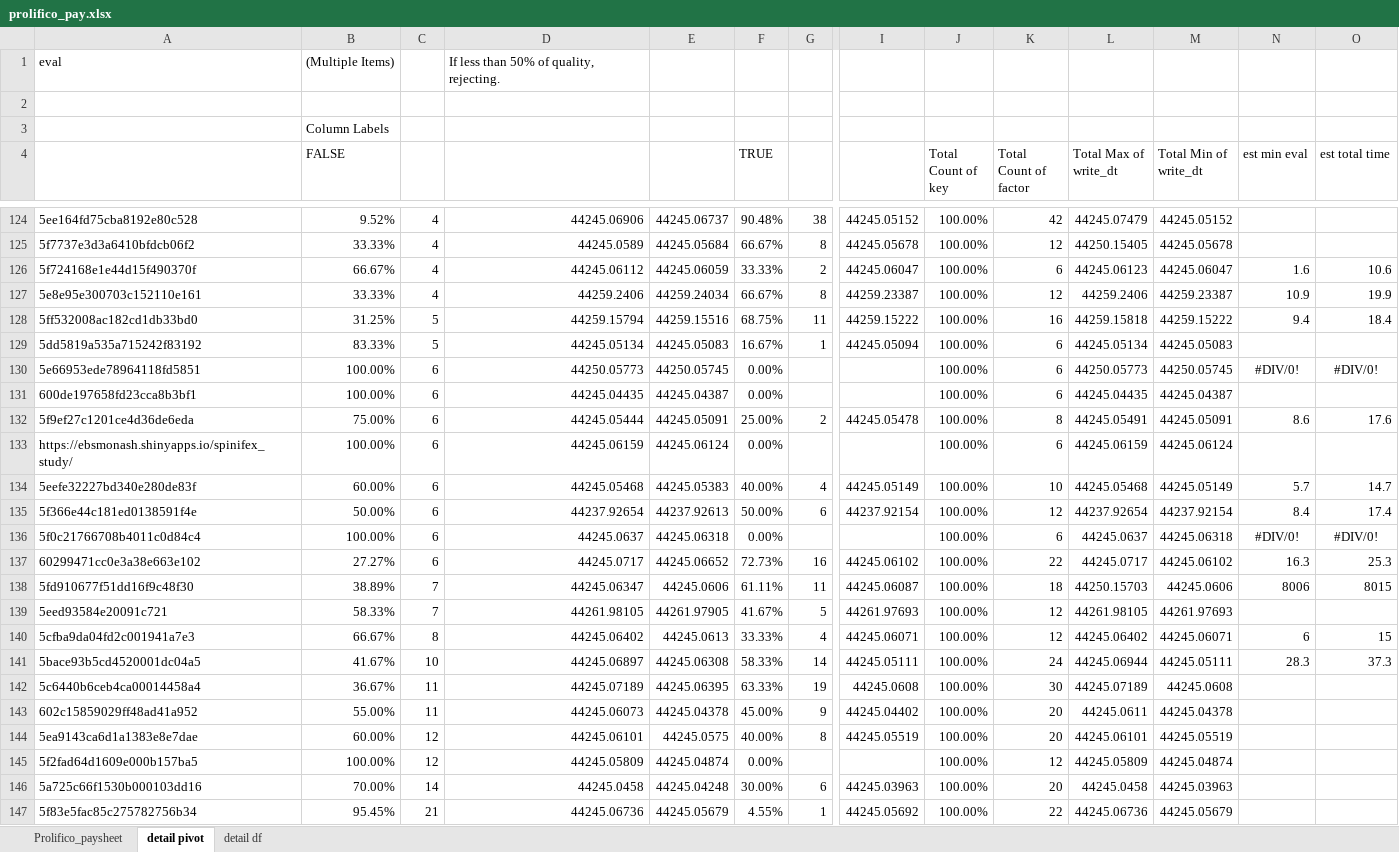
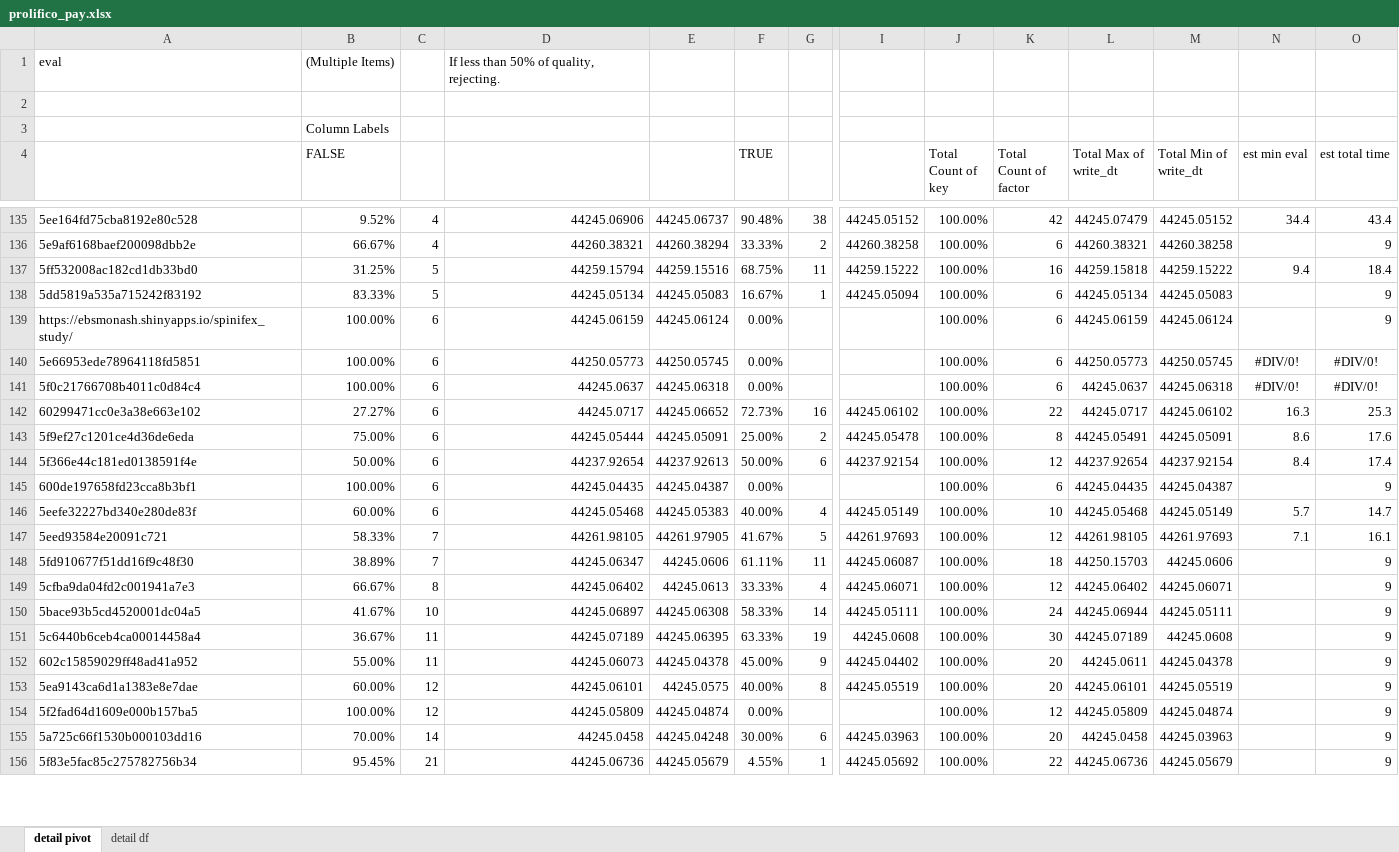
Before and after one commit to nspyrison/spinifex_study, an Excel workbook: apps_supplementary/prolifico_pay.xlsx, sheet detail pivot, drawn as a sheet; only a part is shown, gaps mark what is left out; values as stored, in another font and other column widths than the file's, no borders; removed rows and columns are numbered as before the commit, all else as after; rows hold the shown columns only; the diff covers the shown part only; the diff names each change by its address in the sheet, - before the commit and + after, or states it on an @@ line.

```diff
--- a/apps_supplementary/prolifico_pay.xlsx (sheet detail pivot)
+++ b/apps_supplementary/prolifico_pay.xlsx (sheet detail pivot)
@@ sheet tab hidden: Prolifico_paysheet @@
-N135 (est min eval): (empty)
+N135 (est min eval): 34.4
-O135 (est total time): (empty)
+O135 (est total time): 43.4
-row 125: 5f7737e3d3a6410bfdcb06f2 | 33.33% | 4 | 44245.0589 | 44245.05684 | 66.67% | 8 | 44245.05678 | 100.00% | 12 | 44250.15405 | 44245.05678
-row 126: 5f724168e1e44d15f490370f | 66.67% | 4 | 44245.06112 | 44245.06059 | 33.33% | 2 | 44245.06047 | 100.00% | 6 | 44245.06123 | 44245.06047 | 1.6 | 10.6
-row 127: 5e8e95e300703c152110e161 | 33.33% | 4 | 44259.2406 | 44259.24034 | 66.67% | 8 | 44259.23387 | 100.00% | 12 | 44259.2406 | 44259.23387 | 10.9 | 19.9
+row 136: 5e9af6168baef200098dbb2e | 66.67% | 4 | 44260.38321 | 44260.38294 | 33.33% | 2 | 44260.38258 | 100.00% | 6 | 44260.38321 | 44260.38258 |  | 9
-O138 (est total time): (empty)
+O138 (est total time): 9
+row 139: https://ebsmonash.shinyapps.io/spinifex_study/ | 100.00% | 6 | 44245.06159 | 44245.06124 | 0.00% |  |  | 100.00% | 6 | 44245.06159 | 44245.06124 |  | 9
-row 131: 600de197658fd23cca8b3bf1 | 100.00% | 6 | 44245.04435 | 44245.04387 | 0.00% |  |  | 100.00% | 6 | 44245.04435 | 44245.04387
-row 133: https://ebsmonash.shinyapps.io/spinifex_study/ | 100.00% | 6 | 44245.06159 | 44245.06124 | 0.00% |  |  | 100.00% | 6 | 44245.06159 | 44245.06124
-row 138: 5fd910677f51dd16f9c48f30 | 38.89% | 7 | 44245.06347 | 44245.0606 | 61.11% | 11 | 44245.06087 | 100.00% | 18 | 44250.15703 | 44245.0606 | 8006 | 8015
@@ row 132 moved to row 143: 5f9ef27c1201ce4d36de6eda @@
@@ row 135 moved to row 144: 5f366e44c181ed0138591f4e @@
+row 145: 600de197658fd23cca8b3bf1 | 100.00% | 6 | 44245.04435 | 44245.04387 | 0.00% |  |  | 100.00% | 6 | 44245.04435 | 44245.04387 |  | 9
@@ row 134 moved to row 146: 5eefe32227bd340e280de83f @@
-N147 (est min eval): (empty)
+N147 (est min eval): 7.1
-O147 (est total time): (empty)
+O147 (est total time): 16.1
+row 148: 5fd910677f51dd16f9c48f30 | 38.89% | 7 | 44245.06347 | 44245.0606 | 61.11% | 11 | 44245.06087 | 100.00% | 18 | 44250.15703 | 44245.0606 |  | 9
-N149 (est min eval): 6
+N149 (est min eval): (empty)
-O149 (est total time): 15
+O149 (est total time): 9
-N150 (est min eval): 28.3
+N150 (est min eval): (empty)
-O150 (est total time): 37.3
+O150 (est total time): 9
-O151:O156 (est total time): (empty)
+O151:O156 (est total time): 9
```
Also changed, not shown: 35 added rows, 24 removed rows, 77 moved rows and 11 edited cells elsewhere in this sheet, sheet detail df, formulas that keep their value, charts or pictures, 5 other files.
